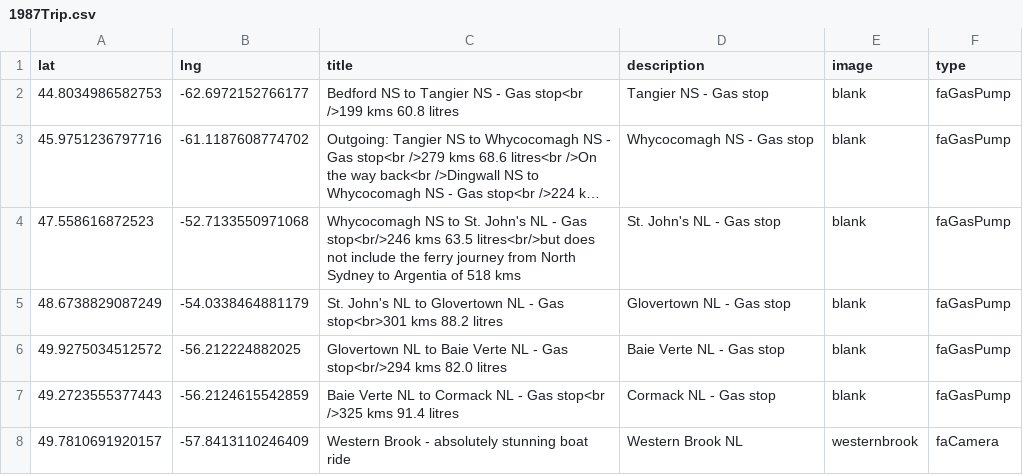
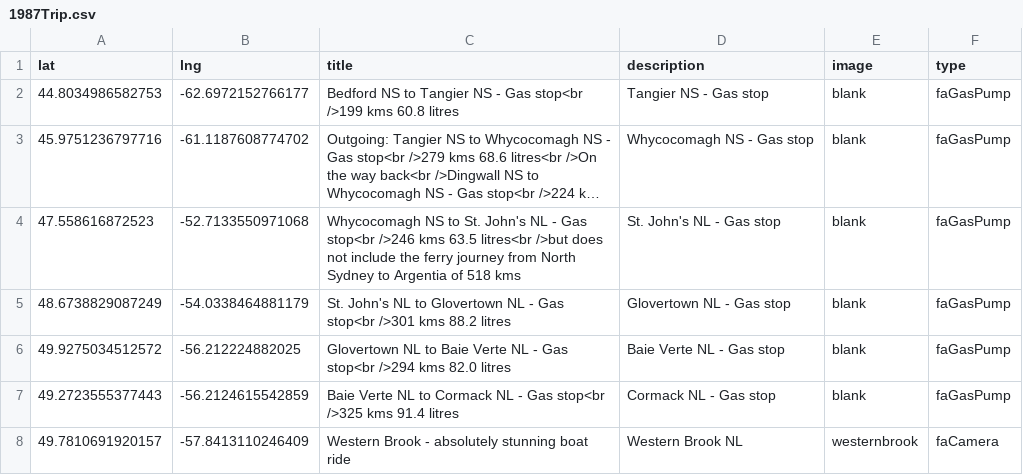
Before and after one commit to pauljbabin-cloud/my-travels, a CSV file: public/csvs/1987Trip.csv, drawn as a sheet; long unchanged cells end in …; the diff names each change by its address in the sheet, - before the commit and + after, or states it on an @@ line.

```diff
--- a/public/csvs/1987Trip.csv
+++ b/public/csvs/1987Trip.csv
-C4 (title): …- Gas stop<br/>246 kms 63.5 litres<br/>but does not…
+C4 (title): …- Gas stop<br />246 kms 63.5 litres<br />but does not…
-C5 (title): …- Gas stop<br>301 kms 88.2…
+C5 (title): …- Gas stop<br />301 kms 88.2…
-C6 (title): …- Gas stop<br/>294 kms 82.0…
+C6 (title): …- Gas stop<br />294 kms 82.0…
```
Also changed, not shown: 14 other files.
